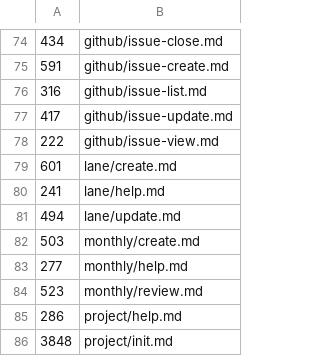
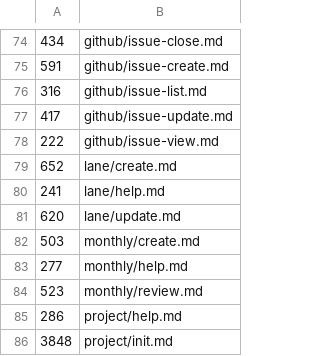
Before and after one commit to cooneycw/claude-power-pack, a TSV file: .claude/command-word-budgets.tsv, drawn as a sheet; only a part is shown, gaps mark what is left out.

```diff
--- a/.claude/command-word-budgets.tsv
+++ b/.claude/command-word-budgets.tsv
@@ -78,5 +78,5 @@
 222	github/issue-view.md
-601	lane/create.md
+652	lane/create.md
 241	lane/help.md
-494	lane/update.md
+620	lane/update.md
 503	monthly/create.md
```
Also changed, not shown: 3 other files.
